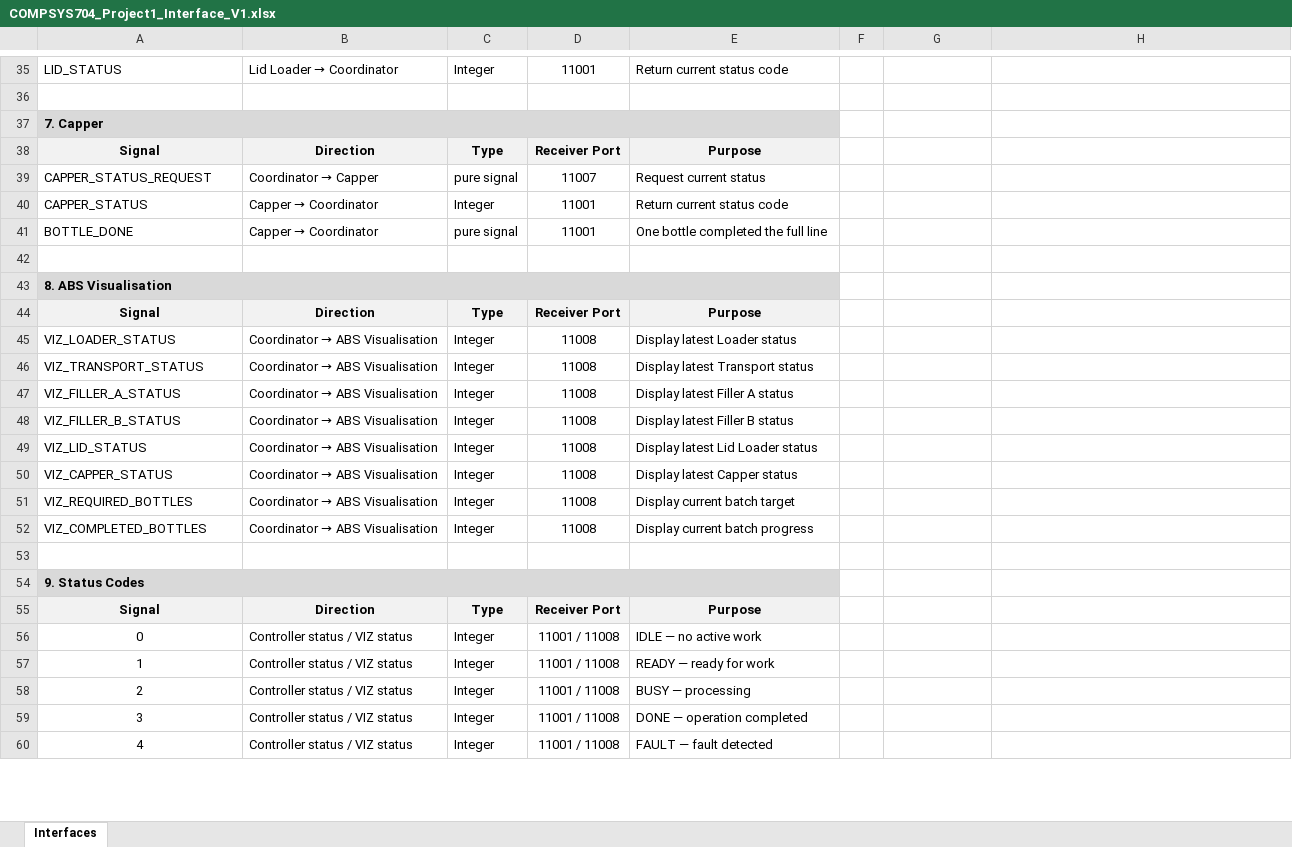
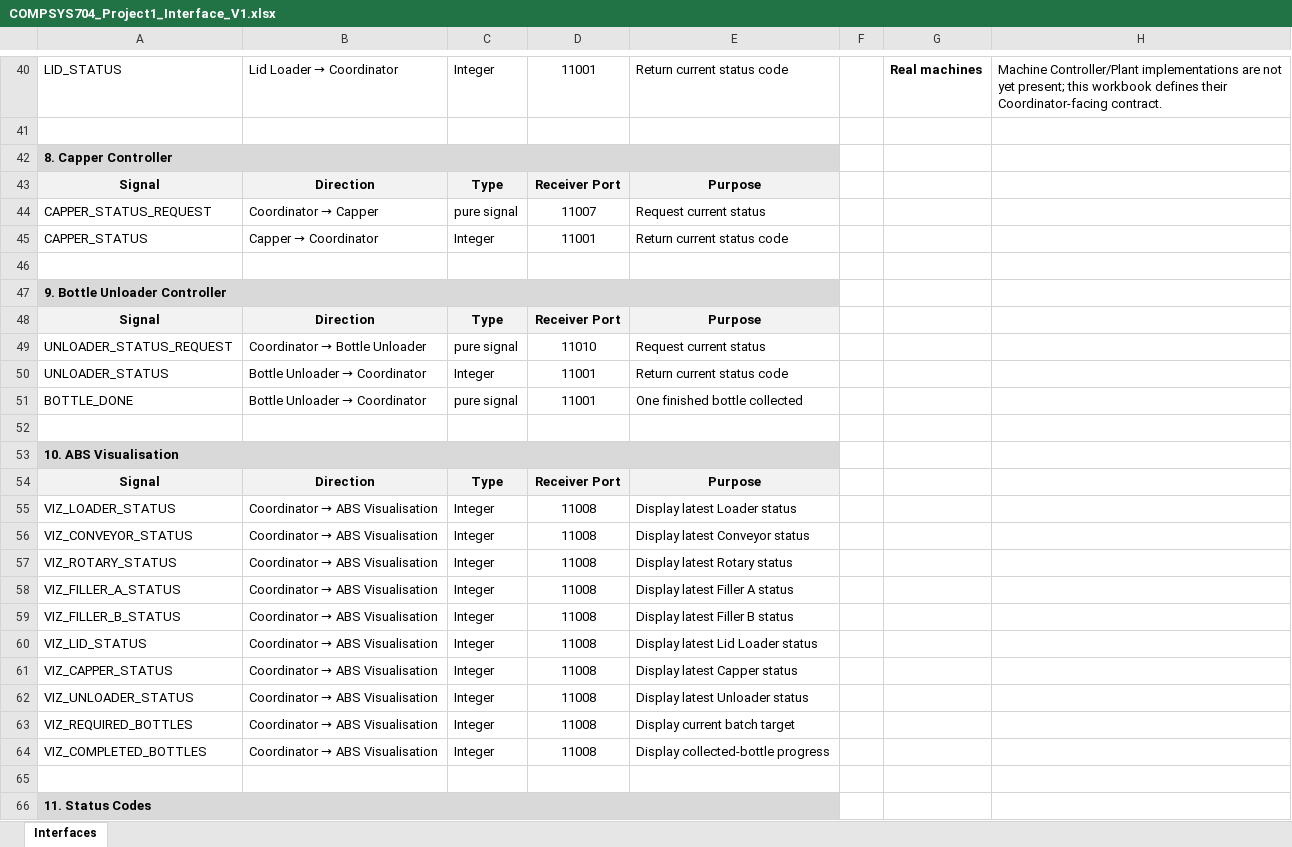
Before and after one commit to solomonyeUOA/COMPSYS704_Project1, an Excel workbook: COMPSYS704_Project1_Interface_V1.xlsx, sheet Interfaces, drawn as a sheet; only a part is shown, gaps mark what is left out; the shorter side is filled out with more unchanged rows; values as stored, in another font and other column widths than the file's, no borders; addresses are those after the commit; the diff covers the shown part only; the diff names each change by its address in the sheet, - before the commit and + after, or states it on an @@ line.

Commit message:
Update Project 1 interface V1

```diff
--- a/COMPSYS704_Project1_Interface_V1.xlsx (sheet Interfaces)
+++ b/COMPSYS704_Project1_Interface_V1.xlsx (sheet Interfaces)
@@ column A renumbered between rows 2 and 66 @@
-G40: (empty)
+G40: Real machines
-H40: (empty)
+H40: Machine Controller/Plant implementations are not yet present; this workbook defines their Coordinator-facing contract.
+row 46: (empty)
+row 47: 9. Bottle Unloader Controller
+row 48: Signal | Direction | Type | Receiver Port | Purpose
+row 49: UNLOADER_STATUS_REQUEST | Coordinator → Bottle Unloader | pure signal | 11010 | Request current status
+row 50: UNLOADER_STATUS | Bottle Unloader → Coordinator | Integer | 11001 | Return current status code
@@ B51: Capper → Coordinator → Bottle Unloader → Coordinator @@
-E51: One bottle completed the full line
+E51: One finished bottle collected
+row 56: VIZ_CONVEYOR_STATUS | Coordinator → ABS Visualisation | Integer | 11008 | Display latest Conveyor status
-E57: Display latest Transport status
+E57: Display latest Rotary status
+row 62: VIZ_UNLOADER_STATUS | Coordinator → ABS Visualisation | Integer | 11008 | Display latest Unloader status
-E64: Display current batch progress
+E64: Display collected-bottle progress
```
Also changed, not shown: 12 added rows, 7 removed rows, 33 edited cells, cell formats and merged cells elsewhere in this sheet.
